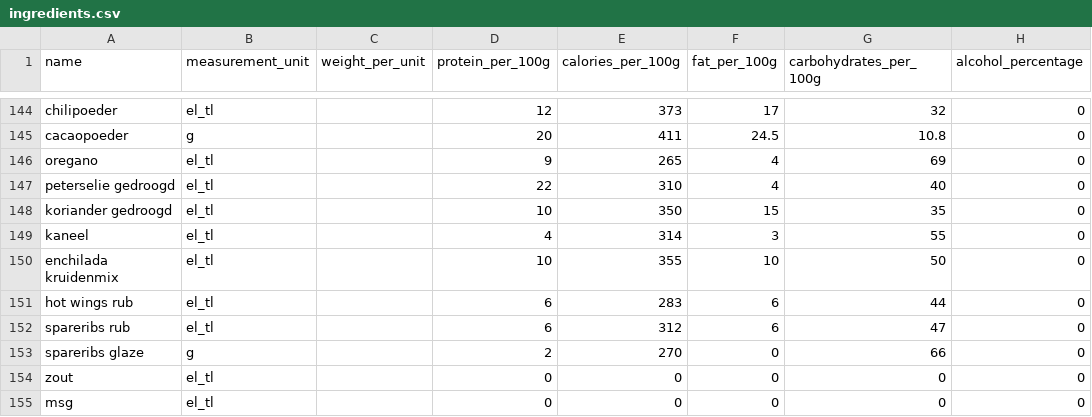
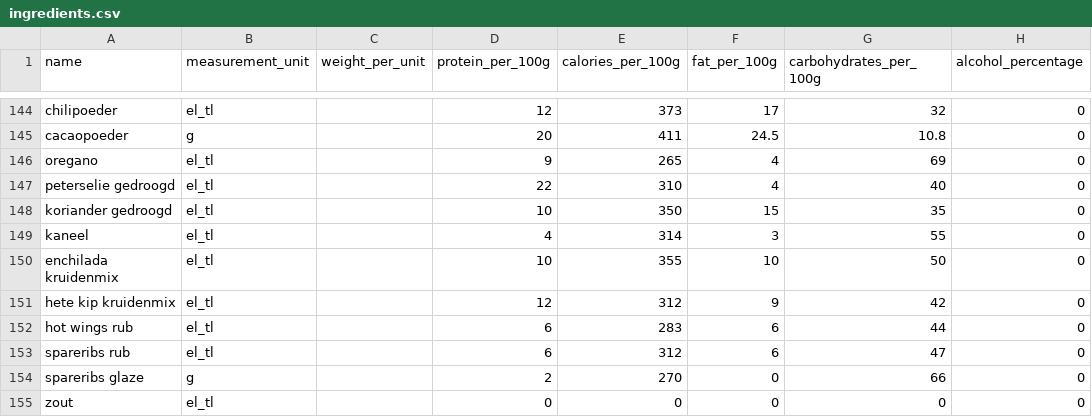
Before and after one commit to Wijnandvdm/nom-stats, a CSV file: configuration/ingredients.csv, drawn as a sheet; only a part is shown, gaps mark what is left out; the shorter side is filled out with more unchanged rows.

Commit message:
added hete kip kruiden

```diff
--- a/configuration/ingredients.csv
+++ b/configuration/ingredients.csv
@@ -150,2 +150,3 @@ kaneel,el_tl,,4,314,3,55,0
 enchilada kruidenmix,el_tl,,10,355,10,50,0
+hete kip kruidenmix,el_tl,,12,312,9,42,0
 hot wings rub,el_tl,,6,283,6,44,0
```
Also changed, not shown: 3 other files.
